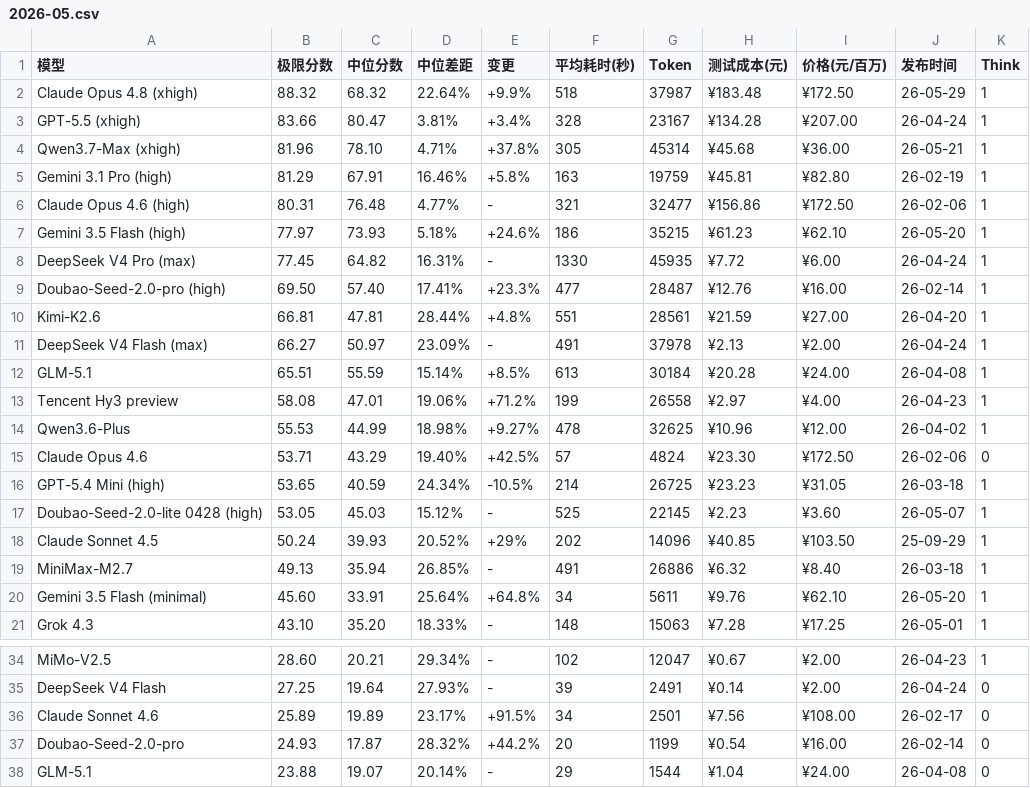
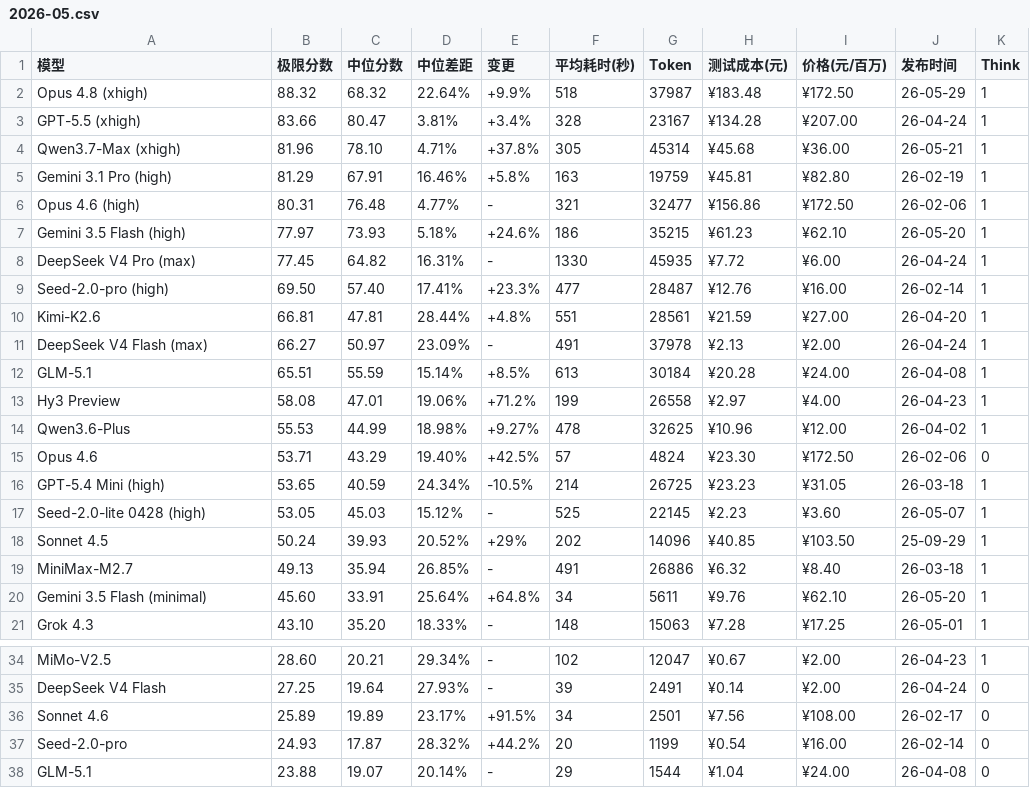
Before and after one commit to llm2014/llm_benchmark, a CSV file: docs/data/logic/2026-05.csv, drawn as a sheet; only a part is shown, gaps mark what is left out.

```diff
--- a/docs/data/logic/2026-05.csv
+++ b/docs/data/logic/2026-05.csv
@@ -1,3 +1,3 @@
 "模型","极限分数","中位分数","中位差距","变更","平均耗时(秒)","Token","测试成本(元)","价格(元/百万)","发布时间","Think"
-"Claude Opus 4.8 (xhigh)","88.32","68.32","22.64%","+9.9%","518","37987","¥183.48","¥172.50","26-05-29","1"
+"Opus 4.8 (xhigh)","88.32","68.32","22.64%","+9.9%","518","37987","¥183.48","¥172.50","26-05-29","1"
 "GPT-5.5 (xhigh)","83.66","80.47","3.81%","+3.4%","328","23167","¥134.28","¥207.00","26-04-24","1"
@@ -5,6 +5,6 @@
 "Gemini 3.1 Pro (high)","81.29","67.91","16.46%","+5.8%","163","19759","¥45.81","¥82.80","26-02-19","1"
-"Claude Opus 4.6 (high)","80.31","76.48","4.77%","-","321","32477","¥156.86","¥172.50","26-02-06","1"
+"Opus 4.6 (high)","80.31","76.48","4.77%","-","321","32477","¥156.86","¥172.50","26-02-06","1"
 "Gemini 3.5 Flash (high)","77.97","73.93","5.18%","+24.6%","186","35215","¥61.23","¥62.10","26-05-20","1"
 "DeepSeek V4 Pro (max)","77.45","64.82","16.31%","-","1330","45935","¥7.72","¥6.00","26-04-24","1"
-"Doubao-Seed-2.0-pro  (high)","69.50","57.40","17.41%","+23.3%","477","28487","¥12.76","¥16.00","26-02-14","1"
+"Seed-2.0-pro (high)","69.50","57.40","17.41%","+23.3%","477","28487","¥12.76","¥16.00","26-02-14","1"
 "Kimi-K2.6","66.81","47.81","28.44%","+4.8%","551","28561","¥21.59","¥27.00","26-04-20","1"
@@ -12,8 +12,8 @@
 "GLM-5.1","65.51","55.59","15.14%","+8.5%","613","30184","¥20.28","¥24.00","26-04-08","1"
-"Tencent Hy3 preview","58.08","47.01","19.06%","+71.2%","199","26558","¥2.97","¥4.00","26-04-23","1"
+"Hy3 Preview","58.08","47.01","19.06%","+71.2%","199","26558","¥2.97","¥4.00","26-04-23","1"
 "Qwen3.6-Plus","55.53","44.99","18.98%","+9.27%","478","32625","¥10.96","¥12.00","26-04-02","1"
-"Claude Opus 4.6","53.71","43.29","19.40%","+42.5%","57","4824","¥23.30","¥172.50","26-02-06","0"
+"Opus 4.6","53.71","43.29","19.40%","+42.5%","57","4824","¥23.30","¥172.50","26-02-06","0"
 "GPT-5.4 Mini (high)","53.65","40.59","24.34%","-10.5%","214","26725","¥23.23","¥31.05","26-03-18","1"
-"Doubao-Seed-2.0-lite 0428  (high)","53.05","45.03","15.12%","-","525","22145","¥2.23","¥3.60","26-05-07","1"
-"Claude Sonnet 4.5","50.24","39.93","20.52%","+29%","202","14096","¥40.85","¥103.50","25-09-29","1"
+"Seed-2.0-lite 0428 (high)","53.05","45.03","15.12%","-","525","22145","¥2.23","¥3.60","26-05-07","1"
+"Sonnet 4.5","50.24","39.93","20.52%","+29%","202","14096","¥40.85","¥103.50","25-09-29","1"
 "MiniMax-M2.7","49.13","35.94","26.85%","-","491","26886","¥6.32","¥8.40","26-03-18","1"
@@ -35,4 +35,4 @@
 "DeepSeek V4 Flash","27.25","19.64","27.93%","-","39","2491","¥0.14","¥2.00","26-04-24","0"
-"Claude Sonnet 4.6","25.89","19.89","23.17%","+91.5%","34","2501","¥7.56","¥108.00","26-02-17","0"
-"Doubao-Seed-2.0-pro","24.93","17.87","28.32%","+44.2%","20","1199","¥0.54","¥16.00","26-02-14","0"
+"Sonnet 4.6","25.89","19.89","23.17%","+91.5%","34","2501","¥7.56","¥108.00","26-02-17","0"
+"Seed-2.0-pro","24.93","17.87","28.32%","+44.2%","20","1199","¥0.54","¥16.00","26-02-14","0"
 "GLM-5.1","23.88","19.07","20.14%","-","29","1544","¥1.04","¥24.00","26-04-08","0"
```
Also changed, not shown: docs/data/code_v3/2026-01.csv, docs/data/code_v3/2026-05.csv, 48 other files.
